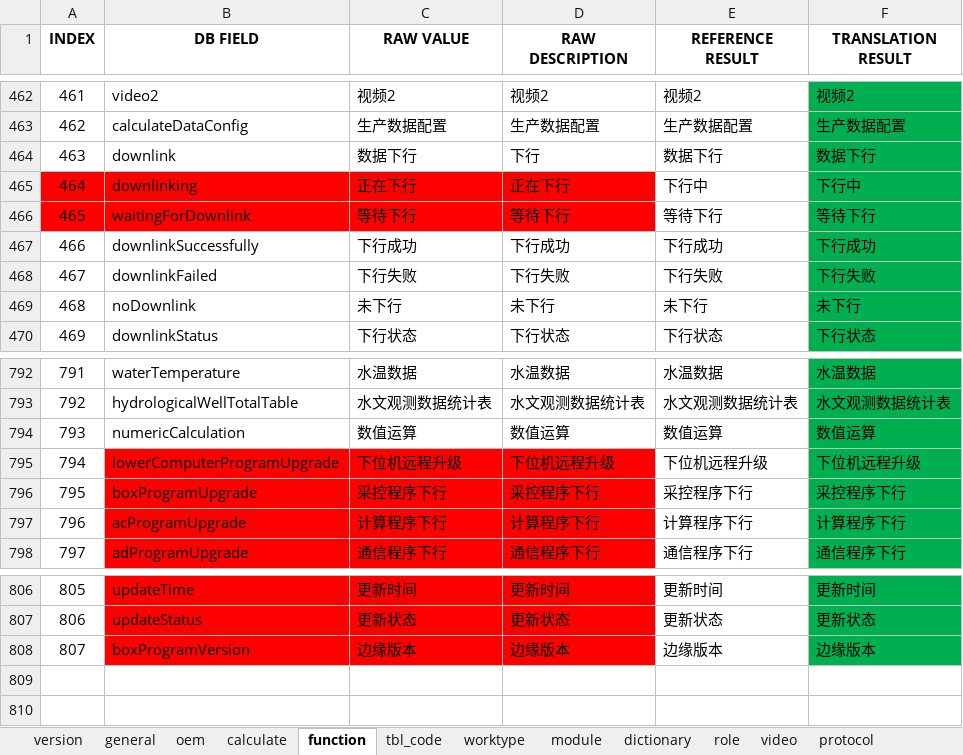
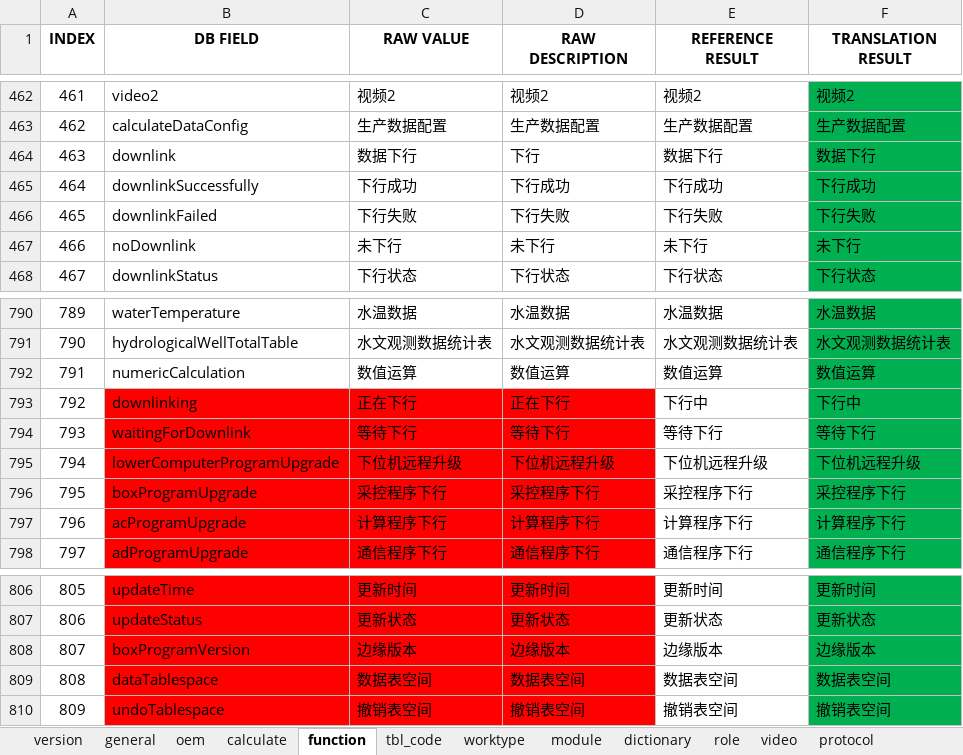
Before and after one commit to cosog/ap, an Excel workbook: WebRoot/oem/cnooc/locale/locale-zh_CN.xlsx, sheet function, drawn as a sheet; only a part is shown, gaps mark what is left out; values as stored, in another font and other column widths than the file's, no borders; addresses are those after the commit; the diff names each change by its address in the sheet, - before the commit and + after, or states it on an @@ line.

```diff
--- a/WebRoot/oem/cnooc/locale/locale-zh_CN.xlsx (sheet function)
+++ b/WebRoot/oem/cnooc/locale/locale-zh_CN.xlsx (sheet function)
@@ column A (INDEX) renumbered between rows 465 and 792 @@
@@ row 465 moved to row 793: 792 @@
@@ row 466 moved to row 794: 793 @@
+row 809: 808 | dataTablespace | 数据表空间 | 数据表空间 | 数据表空间 | 数据表空间
+row 810: 809 | undoTablespace | 撤销表空间 | 撤销表空间 | 撤销表空间 | 撤销表空间
```
Also changed, not shown: sheet version, sheet calculate, sheet general, WebRoot/oem/cnooc/locale/locale-en.xlsx, WebRoot/oem/ycdj/locale/locale-en.xlsx, 38 other files.
